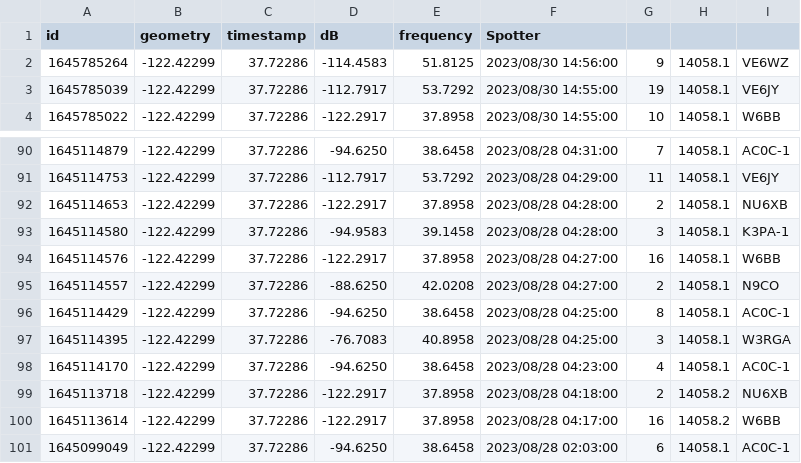
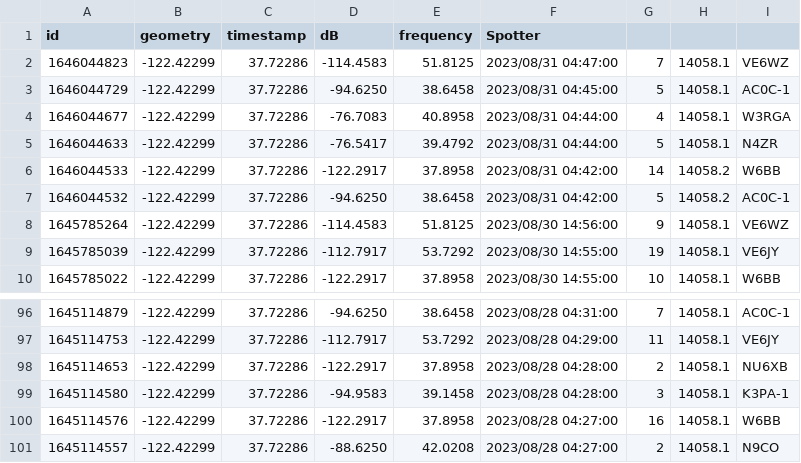
Before and after one commit to hcarter333/rm-rbn-history, a CSV file: rm_rnb_history.csv, drawn as a sheet; only a part is shown, gaps mark what is left out.

```diff
--- a/rm_rnb_history.csv
+++ b/rm_rnb_history.csv
@@ -1,2 +1,8 @@
 id,geometry,timestamp,dB,frequency,Spotter
+1646044823,-122.42299,37.72286,-114.4583,51.8125,2023/08/31 04:47:00,7,14058.1,VE6WZ
+1646044729,-122.42299,37.72286,-94.6250,38.6458,2023/08/31 04:45:00,5,14058.1,AC0C-1
+1646044677,-122.42299,37.72286,-76.7083,40.8958,2023/08/31 04:44:00,4,14058.1,W3RGA
+1646044633,-122.42299,37.72286,-76.5417,39.4792,2023/08/31 04:44:00,5,14058.1,N4ZR
+1646044533,-122.42299,37.72286,-122.2917,37.8958,2023/08/31 04:42:00,14,14058.2,W6BB
+1646044532,-122.42299,37.72286,-94.6250,38.6458,2023/08/31 04:42:00,5,14058.2,AC0C-1
 1645785264,-122.42299,37.72286,-114.4583,51.8125,2023/08/30 14:56:00,9,14058.1,VE6WZ
@@ -95,7 +101 @@ id,geometry,timestamp,dB,frequency,Spotter
 1645114557,-122.42299,37.72286,-88.6250,42.0208,2023/08/28 04:27:00,2,14058.1,N9CO
-1645114429,-122.42299,37.72286,-94.6250,38.6458,2023/08/28 04:25:00,8,14058.1,AC0C-1
-1645114395,-122.42299,37.72286,-76.7083,40.8958,2023/08/28 04:25:00,3,14058.1,W3RGA
-1645114170,-122.42299,37.72286,-94.6250,38.6458,2023/08/28 04:23:00,4,14058.1,AC0C-1
-1645113718,-122.42299,37.72286,-122.2917,37.8958,2023/08/28 04:18:00,2,14058.2,NU6XB
-1645113614,-122.42299,37.72286,-122.2917,37.8958,2023/08/28 04:17:00,16,14058.2,W6BB
-1645099049,-122.42299,37.72286,-94.6250,38.6458,2023/08/28 02:03:00,6,14058.1,AC0C-1
```
Also changed, not shown: rm_rnb_history_pres.csv, 2 other files.
